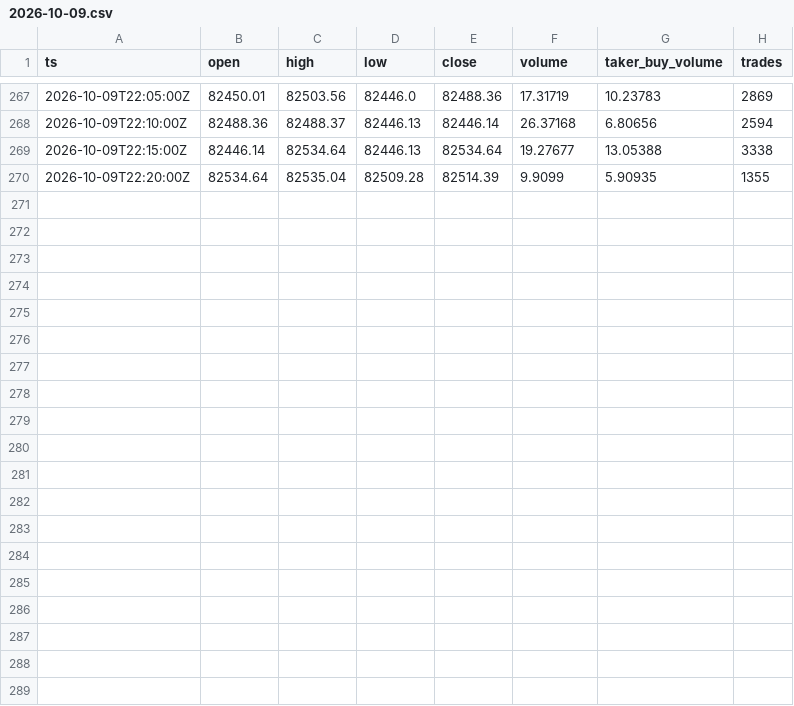
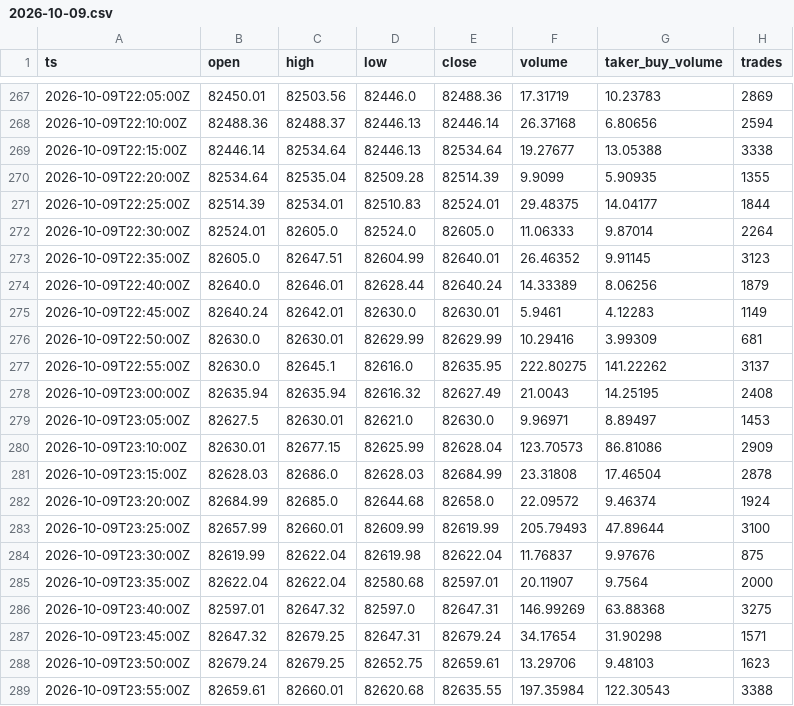
Before and after one commit to joshphillips1119-art/claude-cloud-session, a CSV file: data/BTCUSDT/2026-10-09.csv, drawn as a sheet; only a part is shown, gaps mark what is left out; the diff names each change by its address in the sheet, - before the commit and + after, or states it on an @@ line.

```diff
--- a/data/BTCUSDT/2026-10-09.csv
+++ b/data/BTCUSDT/2026-10-09.csv
+row 271: 2026-10-09T22:25:00Z | 82514.39 | 82534.01 | 82510.83 | 82524.01 | 29.48375 | 14.04177 | 1844
+row 272: 2026-10-09T22:30:00Z | 82524.01 | 82605.0 | 82524.0 | 82605.0 | 11.06333 | 9.87014 | 2264
+row 273: 2026-10-09T22:35:00Z | 82605.0 | 82647.51 | 82604.99 | 82640.01 | 26.46352 | 9.91145 | 3123
+row 274: 2026-10-09T22:40:00Z | 82640.0 | 82646.01 | 82628.44 | 82640.24 | 14.33389 | 8.06256 | 1879
+row 275: 2026-10-09T22:45:00Z | 82640.24 | 82642.01 | 82630.0 | 82630.01 | 5.9461 | 4.12283 | 1149
+row 276: 2026-10-09T22:50:00Z | 82630.0 | 82630.01 | 82629.99 | 82629.99 | 10.29416 | 3.99309 | 681
+row 277: 2026-10-09T22:55:00Z | 82630.0 | 82645.1 | 82616.0 | 82635.95 | 222.80275 | 141.22262 | 3137
+row 278: 2026-10-09T23:00:00Z | 82635.94 | 82635.94 | 82616.32 | 82627.49 | 21.0043 | 14.25195 | 2408
+row 279: 2026-10-09T23:05:00Z | 82627.5 | 82630.01 | 82621.0 | 82630.0 | 9.96971 | 8.89497 | 1453
+row 280: 2026-10-09T23:10:00Z | 82630.01 | 82677.15 | 82625.99 | 82628.04 | 123.70573 | 86.81086 | 2909
+row 281: 2026-10-09T23:15:00Z | 82628.03 | 82686.0 | 82628.03 | 82684.99 | 23.31808 | 17.46504 | 2878
+row 282: 2026-10-09T23:20:00Z | 82684.99 | 82685.0 | 82644.68 | 82658.0 | 22.09572 | 9.46374 | 1924
+row 283: 2026-10-09T23:25:00Z | 82657.99 | 82660.01 | 82609.99 | 82619.99 | 205.79493 | 47.89644 | 3100
+row 284: 2026-10-09T23:30:00Z | 82619.99 | 82622.04 | 82619.98 | 82622.04 | 11.76837 | 9.97676 | 875
+row 285: 2026-10-09T23:35:00Z | 82622.04 | 82622.04 | 82580.68 | 82597.01 | 20.11907 | 9.7564 | 2000
+row 286: 2026-10-09T23:40:00Z | 82597.01 | 82647.32 | 82597.0 | 82647.31 | 146.99269 | 63.88368 | 3275
+row 287: 2026-10-09T23:45:00Z | 82647.32 | 82679.25 | 82647.31 | 82679.24 | 34.17654 | 31.90298 | 1571
+row 288: 2026-10-09T23:50:00Z | 82679.24 | 82679.25 | 82652.75 | 82659.61 | 13.29706 | 9.48103 | 1623
+row 289: 2026-10-09T23:55:00Z | 82659.61 | 82660.01 | 82620.68 | 82635.55 | 197.35984 | 122.30543 | 3388
```
Also changed, not shown: 11 other files.
